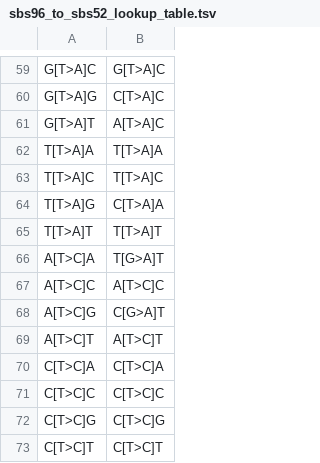
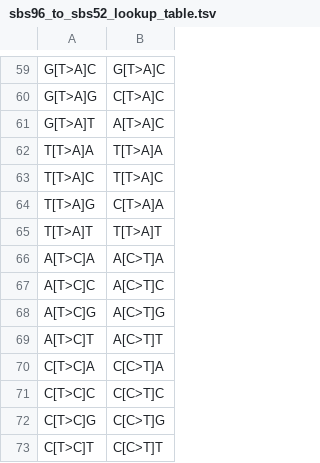
Before and after one commit to sjin09/TreeOfLife, a TSV file: scripts/sbs96_to_sbs52_lookup_table.tsv, drawn as a sheet; only a part is shown, gaps mark what is left out; the diff covers the shown part only.

Commit message:
minor update

```diff
--- a/scripts/sbs96_to_sbs52_lookup_table.tsv
+++ b/scripts/sbs96_to_sbs52_lookup_table.tsv
@@ -65,9 +65,9 @@ T[T>A]G	C[T>A]A
 T[T>A]T	T[T>A]T
-A[T>C]A	T[G>A]T
-A[T>C]C	A[T>C]C
-A[T>C]G	C[G>A]T
-A[T>C]T	A[T>C]T
-C[T>C]A	C[T>C]A
-C[T>C]C	C[T>C]C
-C[T>C]G	C[T>C]G
-C[T>C]T	C[T>C]T
+A[T>C]A	A[C>T]A
+A[T>C]C	A[C>T]C
+A[T>C]G	A[C>T]G
+A[T>C]T	A[C>T]T
+C[T>C]A	C[C>T]A
+C[T>C]C	C[C>T]C
+C[T>C]G	C[C>T]G
+C[T>C]T	C[C>T]T
```
Also changed, not shown: 12 edited cells elsewhere in this file.
